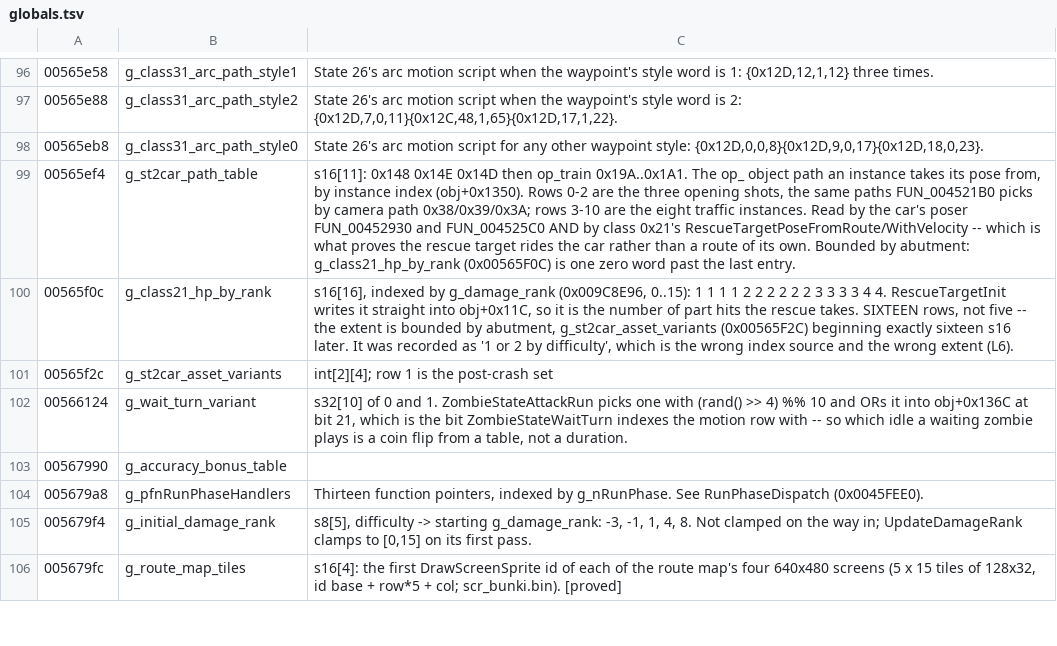
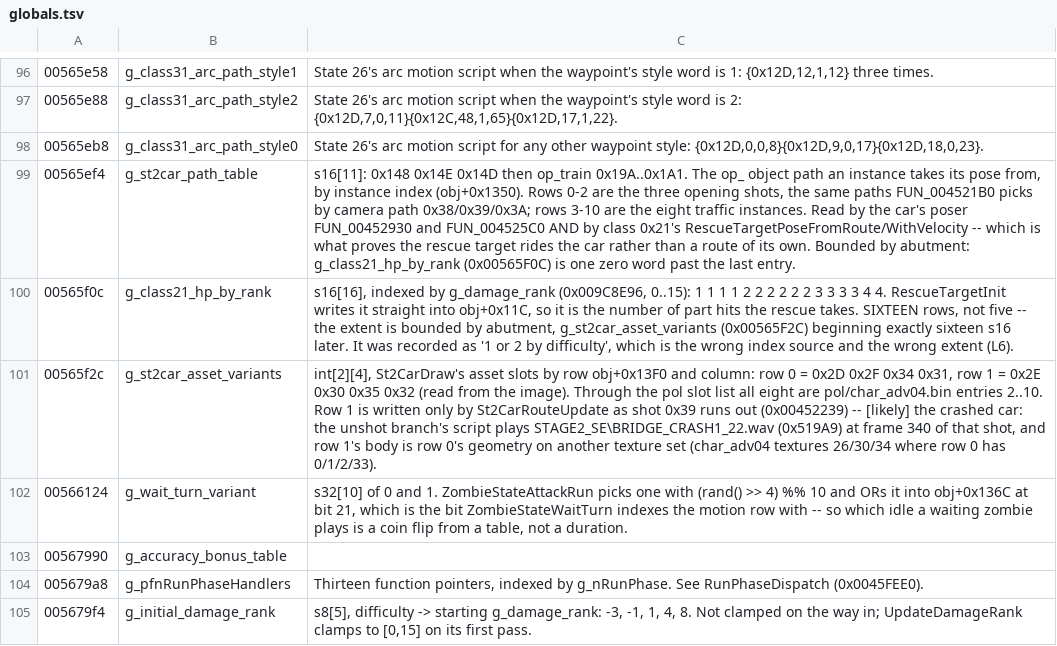
Before and after one commit to saul/hotd2-decomp, a TSV file: ghidra/annotations/globals.tsv, drawn as a sheet; only a part is shown, gaps mark what is left out; the shorter side is filled out with more unchanged rows.

```diff
--- a/ghidra/annotations/globals.tsv
+++ b/ghidra/annotations/globals.tsv
@@ -100,3 +100,3 @@
 00565f0c	g_class21_hp_by_rank	s16[16], indexed by g_damage_rank (0x009C8E96, 0..15): 1 1 1 1 2 2 2 2 2 2 3 3 3 3 4 4. RescueTargetInit writes it straight into obj+0x11C, so it is the number of part hits the rescue takes. SIXTEEN rows, not five -- the extent is bounded by abutment, g_st2car_asset_variants (0x00565F2C) beginning exactly sixteen s16 later. It was recorded as '1 or 2 by difficulty', which is the wrong index source and the wrong extent (L6).
-00565f2c	g_st2car_asset_variants	int[2][4]; row 1 is the post-crash set
+00565f2c	g_st2car_asset_variants	int[2][4], St2CarDraw's asset slots by row obj+0x13F0 and column: row 0 = 0x2D 0x2F 0x34 0x31, row 1 = 0x2E 0x30 0x35 0x32 (read from the image). Through the pol slot list all eight are pol/char_adv04.bin entries 2..10. Row 1 is written only by St2CarRouteUpdate as shot 0x39 runs out (0x00452239) -- [likely] the crashed car: the unshot branch's script plays STAGE2_SE\BRIDGE_CRASH1_22.wav (0x519A9) at frame 340 of that shot, and row 1's body is row 0's geometry on another texture set (char_adv04 textures 26/30/34 where row 0 has 0/1/2/33).
 00566124	g_wait_turn_variant	s32[10] of 0 and 1. ZombieStateAttackRun picks one with (rand() >> 4) %% 10 and ORs it into obj+0x136C at bit 21, which is the bit ZombieStateWaitTurn indexes the motion row with -- so which idle a waiting zombie plays is a coin flip from a table, not a duration.
```
Also changed, not shown: ghidra/annotations/functions.tsv, 15 other files.
